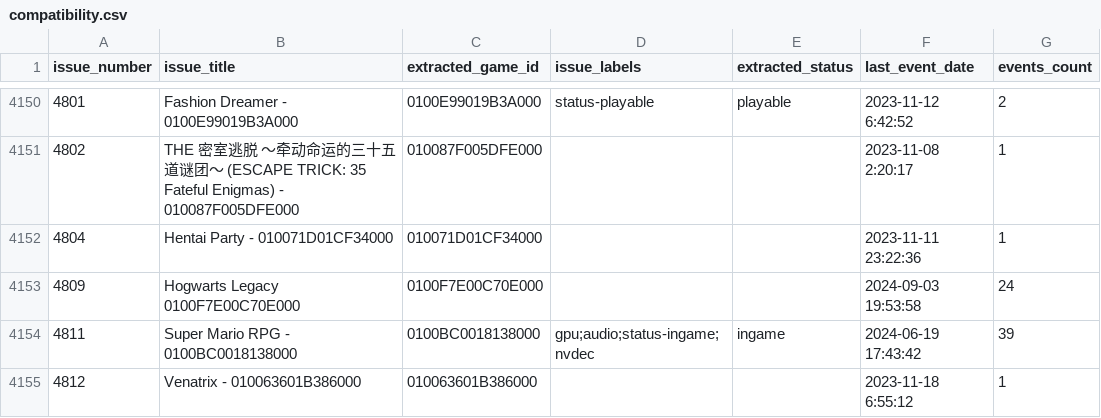
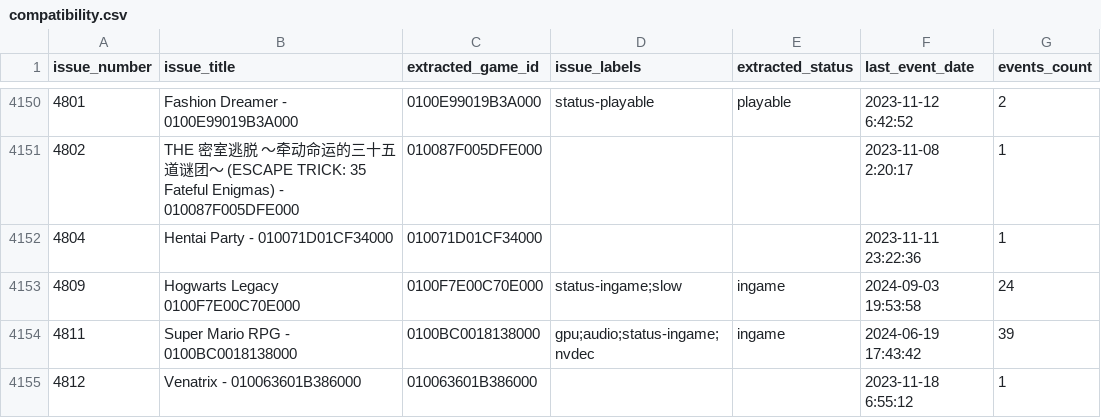
Before and after one commit to GRID0-net/GRID0-ryujinx, a CSV file: docs/compatibility.csv, drawn as a sheet; only a part is shown, gaps mark what is left out.

Commit message:
docs: compat: update hogwarts legacy compat

```diff
--- a/docs/compatibility.csv
+++ b/docs/compatibility.csv
@@ -4152,3 +4152,3 @@ issue_number,issue_title,extracted_game_id,issue_labels,extracted_status,last_ev
 4804,Hentai Party - 010071D01CF34000,010071D01CF34000,,,2023-11-11 23:22:36,1
-4809,Hogwarts Legacy 0100F7E00C70E000,0100F7E00C70E000,,,2024-09-03 19:53:58,24
+4809,Hogwarts Legacy 0100F7E00C70E000,0100F7E00C70E000,status-ingame;slow,ingame,2024-09-03 19:53:58,24
 4811,Super Mario RPG - 0100BC0018138000,0100BC0018138000,gpu;audio;status-ingame;nvdec,ingame,2024-06-19 17:43:42,39
```
